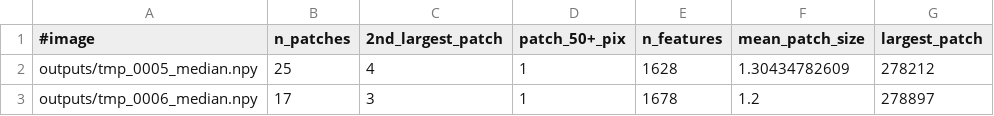
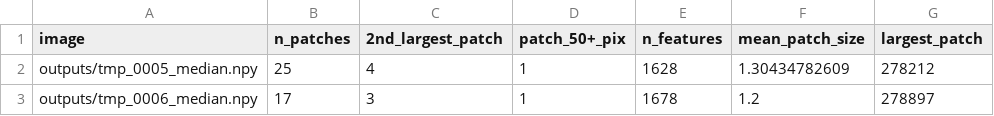
Before and after one commit to fedhere/cuip, a CSV file: cuip/plumes/IlanImgProc/output_csvs/m3sd.csv, drawn as a sheet; only a part is shown.

Commit message:
added latest csvs and images

```diff
--- a/cuip/plumes/IlanImgProc/output_csvs/m3sd.csv
+++ b/cuip/plumes/IlanImgProc/output_csvs/m3sd.csv
@@ -1,2 +1,2 @@
-#image,n_patches,2nd_largest_patch,patch_50+_pix,n_features,mean_patch_size,largest_patch
+image,n_patches,2nd_largest_patch,patch_50+_pix,n_features,mean_patch_size,largest_patch
 outputs/tmp_0005_median.npy,25,4,1,1628,1.30434782609,278212
```
Also changed, not shown: cuip/plumes/IlanImgProc/output_csvs/m4sd.csv, cuip/plumes/IlanImgProc/output_csvs/m5sd.csv, 57 other files.
